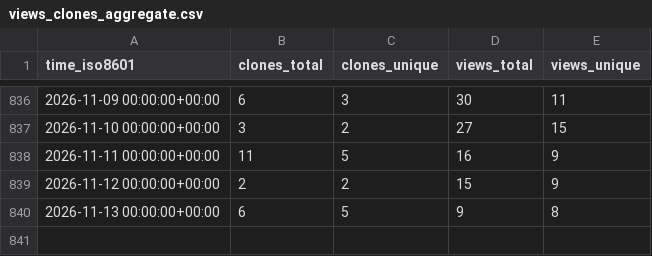
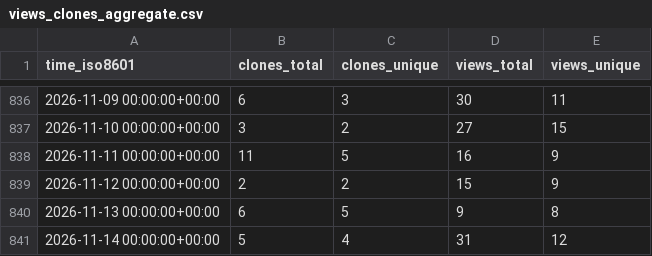
Before and after one commit to peff74/esp8266_OLED_HW-364A, a CSV file: peff74/esp8266_OLED_HW-364A/ghrs-data/views_clones_aggregate.csv, drawn as a sheet; only a part is shown, gaps mark what is left out.

```diff
--- a/peff74/esp8266_OLED_HW-364A/ghrs-data/views_clones_aggregate.csv
+++ b/peff74/esp8266_OLED_HW-364A/ghrs-data/views_clones_aggregate.csv
@@ -840 +840,2 @@ time_iso8601,clones_total,clones_unique,views_total,views_unique
 2026-11-13 00:00:00+00:00,6,5,9,8
+2026-11-14 00:00:00+00:00,5,4,31,12
```
Also changed, not shown: 1 other file.
